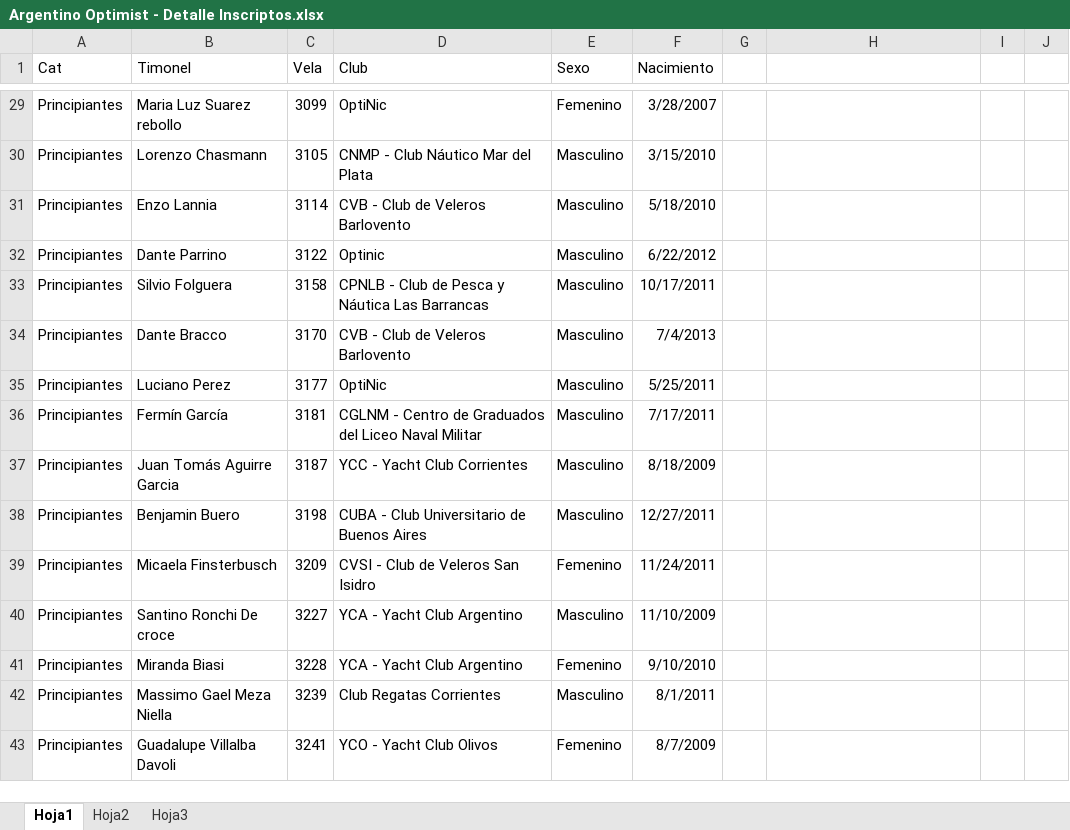
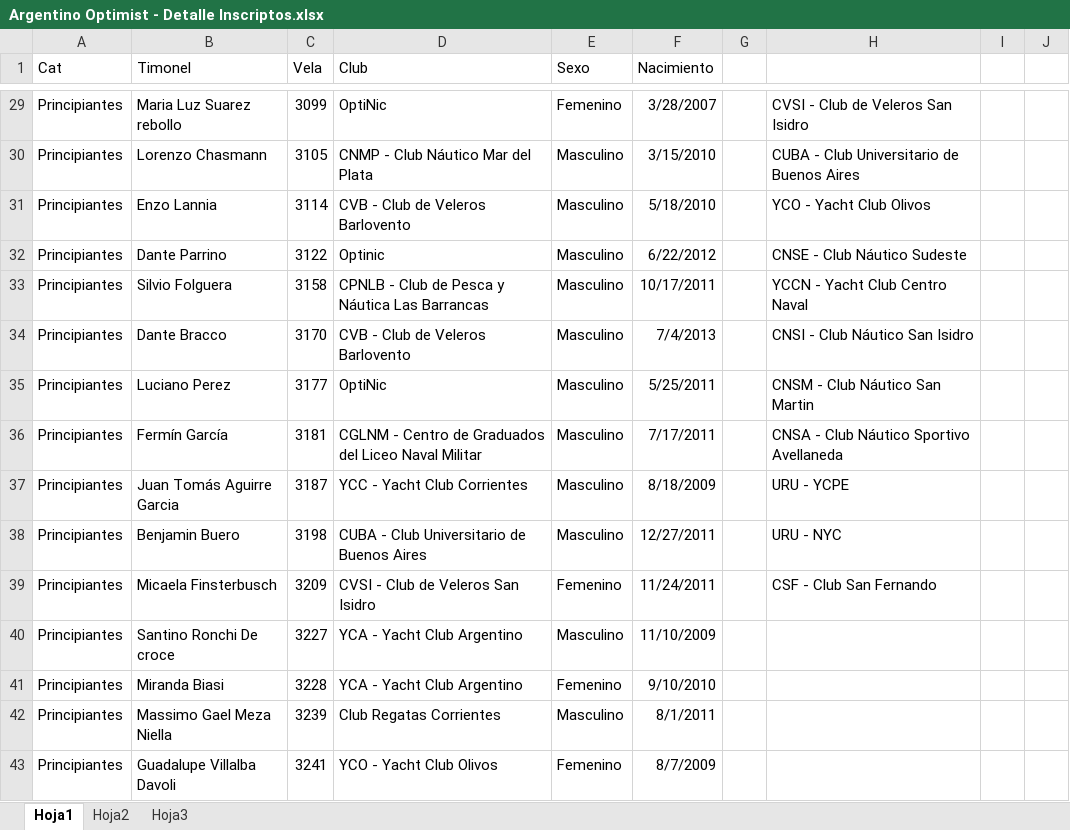
Before and after one commit to nicloshub/ARG_OPT_2022, an Excel workbook: Archivos/Argentino Optimist - Detalle Inscriptos.xlsx, sheet Hoja1, drawn as a sheet; only a part is shown, gaps mark what is left out; values as stored, in another font and other column widths than the file's, no borders; the diff covers the shown part only; the diff names each change by its address in the sheet, - before the commit and + after, or states it on an @@ line.

```diff
--- a/Archivos/Argentino Optimist - Detalle Inscriptos.xlsx (sheet Hoja1)
+++ b/Archivos/Argentino Optimist - Detalle Inscriptos.xlsx (sheet Hoja1)
-H29: (empty)
+H29: CVSI - Club de Veleros San Isidro
-H30: (empty)
+H30: CUBA - Club Universitario de Buenos Aires
-H31: (empty)
+H31: YCO - Yacht Club Olivos
-H32: (empty)
+H32: CNSE - Club Náutico Sudeste
-H33: (empty)
+H33: YCCN - Yacht Club Centro Naval
-H34: (empty)
+H34: CNSI - Club Náutico San Isidro
-H35: (empty)
+H35: CNSM - Club Náutico San Martin
-H36: (empty)
+H36: CNSA - Club Náutico Sportivo Avellaneda
-H37: (empty)
+H37: URU - YCPE
-H38: (empty)
+H38: URU - NYC
-H39: (empty)
+H39: CSF - Club San Fernando
```
Also changed, not shown: 49 edited cells elsewhere in this sheet, sheet Hoja2, Archivos/InscriptosPrinci.xlsx, 28 other files.
